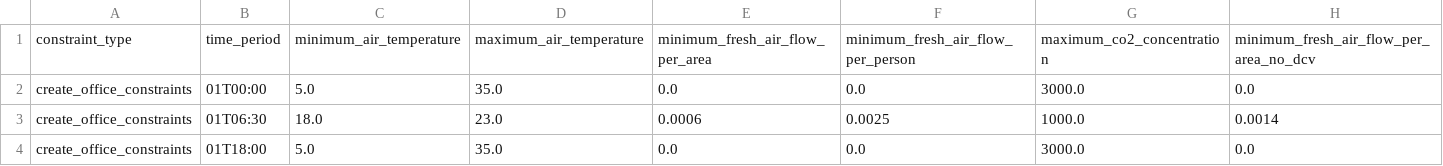
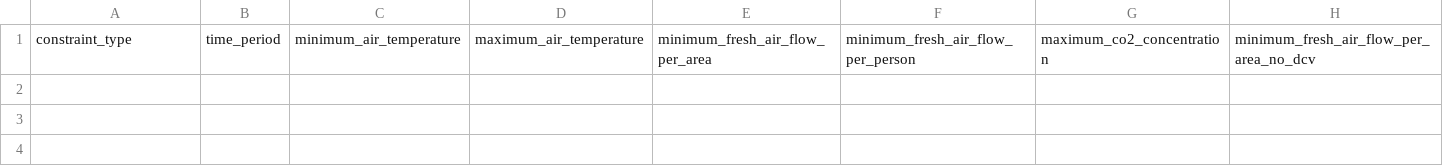
Before and after one commit to mesmo-dev/cobmo, a CSV file: data/constraint_schedules.csv, drawn as a sheet; only a part is shown; rows hold the shown columns only; the diff names each change by its address in the sheet, - before the commit and + after, or states it on an @@ line.

```diff
--- a/data/constraint_schedules.csv
+++ b/data/constraint_schedules.csv
-row 2: create_office_constraints | 01T00:00 | 5.0 | 35.0 | 0.0 | 0.0 | 3000.0 | 0.0
-row 3: create_office_constraints | 01T06:30 | 18.0 | 23.0 | 0.0006 | 0.0025 | 1000.0 | 0.0014
-row 4: create_office_constraints | 01T18:00 | 5.0 | 35.0 | 0.0 | 0.0 | 3000.0 | 0.0
```
Also changed, not shown: data/hvac_radiator_types.csv, data/internal_gain_schedules.csv, 55 other files.
